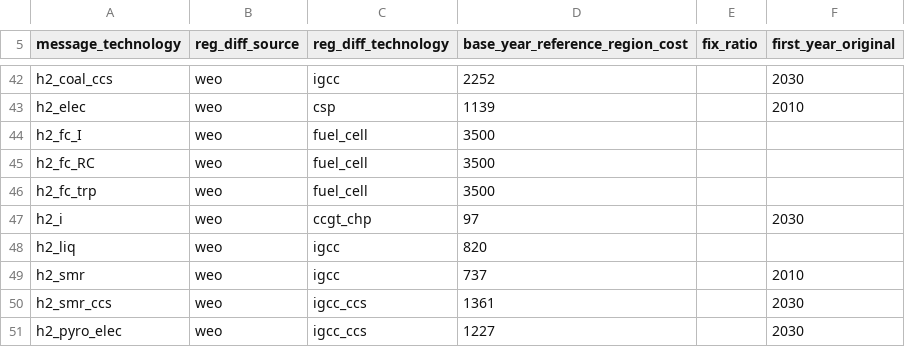
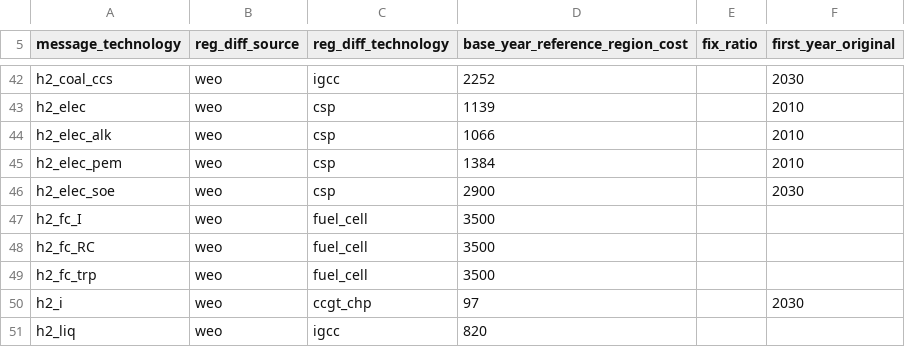
Before and after one commit to yiyi1991/message-ix-models, a CSV file: message_ix_models/data/costs/energy/tech_map.csv, drawn as a sheet; only a part is shown, gaps mark what is left out; the shorter side is filled out with more unchanged rows; the diff names each change by its address in the sheet, - before the commit and + after, or states it on an @@ line.

```diff
--- a/message_ix_models/data/costs/energy/tech_map.csv
+++ b/message_ix_models/data/costs/energy/tech_map.csv
+row 44: h2_elec_alk | weo | csp | 1066 |  | 2010
+row 45: h2_elec_pem | weo | csp | 1384 |  | 2010
+row 46: h2_elec_soe | weo | csp | 2900 |  | 2030
```
Also changed, not shown: message_ix_models/data/costs/energy/cost_reduction.csv, message_ix_models/data/costs/energy/scenarios_reduction.csv.
